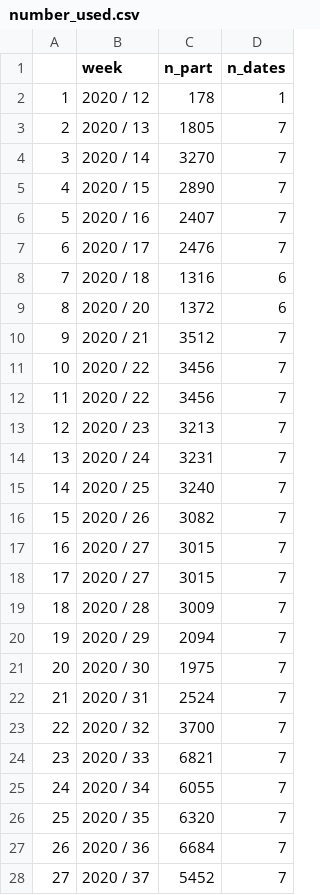
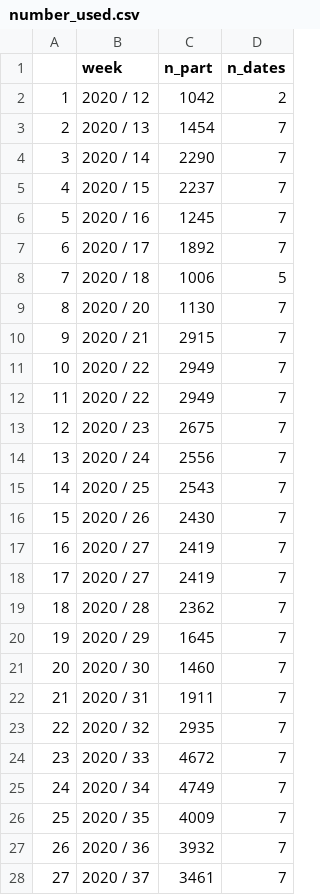
Before and after one commit to emprestige/comix_mobility, a CSV file: number_used.csv, drawn as a sheet; only a part is shown; the diff covers the shown part only.

```diff
--- a/number_used.csv
+++ b/number_used.csv
@@ -1,28 +1,28 @@
 "","week","n_part","n_dates"
-"1","2020 / 12","178","1"
-"2","2020 / 13","1805","7"
-"3","2020 / 14","3270","7"
-"4","2020 / 15","2890","7"
-"5","2020 / 16","2407","7"
-"6","2020 / 17","2476","7"
-"7","2020 / 18","1316","6"
-"8","2020 / 20","1372","6"
-"9","2020 / 21","3512","7"
-"10","2020 / 22","3456","7"
-"11","2020 / 22","3456","7"
-"12","2020 / 23","3213","7"
-"13","2020 / 24","3231","7"
-"14","2020 / 25","3240","7"
-"15","2020 / 26","3082","7"
-"16","2020 / 27","3015","7"
-"17","2020 / 27","3015","7"
-"18","2020 / 28","3009","7"
-"19","2020 / 29","2094","7"
-"20","2020 / 30","1975","7"
-"21","2020 / 31","2524","7"
-"22","2020 / 32","3700","7"
-"23","2020 / 33","6821","7"
-"24","2020 / 34","6055","7"
-"25","2020 / 35","6320","7"
-"26","2020 / 36","6684","7"
-"27","2020 / 37","5452","7"
+"1","2020 / 12","1042","2"
+"2","2020 / 13","1454","7"
+"3","2020 / 14","2290","7"
+"4","2020 / 15","2237","7"
+"5","2020 / 16","1245","7"
+"6","2020 / 17","1892","7"
+"7","2020 / 18","1006","5"
+"8","2020 / 20","1130","7"
+"9","2020 / 21","2915","7"
+"10","2020 / 22","2949","7"
+"11","2020 / 22","2949","7"
+"12","2020 / 23","2675","7"
+"13","2020 / 24","2556","7"
+"14","2020 / 25","2543","7"
+"15","2020 / 26","2430","7"
+"16","2020 / 27","2419","7"
+"17","2020 / 27","2419","7"
+"18","2020 / 28","2362","7"
+"19","2020 / 29","1645","7"
+"20","2020 / 30","1460","7"
+"21","2020 / 31","1911","7"
+"22","2020 / 32","2935","7"
+"23","2020 / 33","4672","7"
+"24","2020 / 34","4749","7"
+"25","2020 / 35","4009","7"
+"26","2020 / 36","3932","7"
+"27","2020 / 37","3461","7"
```
Also changed, not shown: 78 edited cells elsewhere in this file, part_characteristics.csv, 12 other files.
